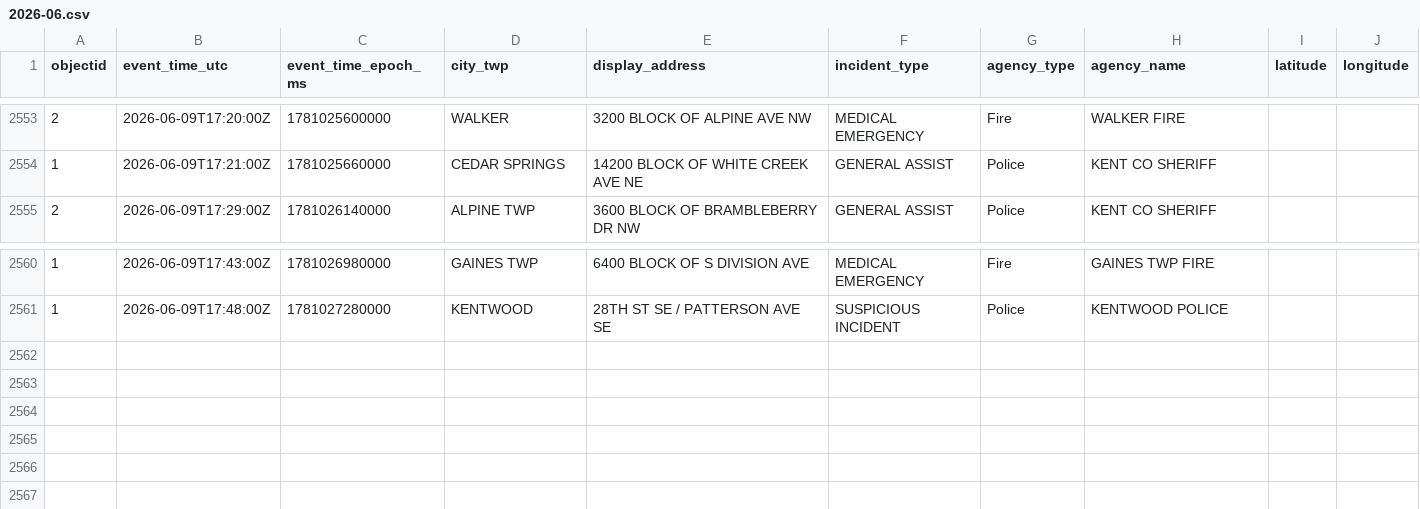
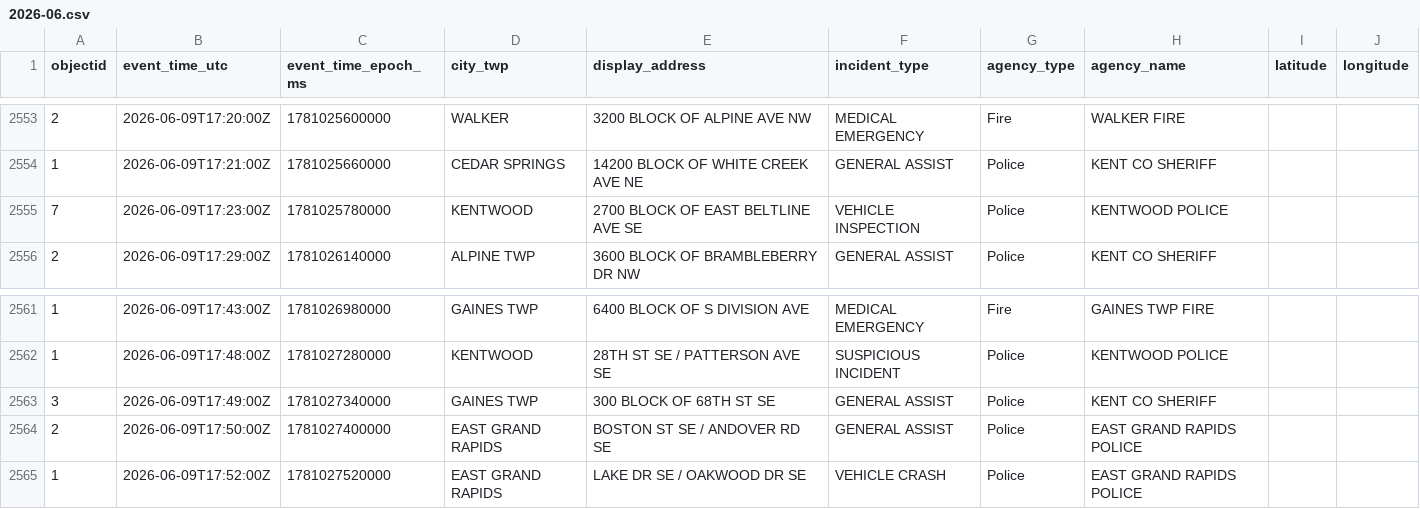
Before and after one commit to Cantica-Systems/west-michigan-dispatch, a CSV file: data/kent/2026-06.csv, drawn as a sheet; only a part is shown, gaps mark what is left out.

```diff
--- a/data/kent/2026-06.csv
+++ b/data/kent/2026-06.csv
@@ -2554,2 +2554,3 @@ objectid,event_time_utc,event_time_epoch_ms,city_twp,display_address,incident_ty
 1,2026-06-09T17:21:00Z,1781025660000,CEDAR SPRINGS,14200 BLOCK OF WHITE CREEK AVE NE,GENERAL ASSIST,Police,KENT CO SHERIFF,,
+7,2026-06-09T17:23:00Z,1781025780000,KENTWOOD,2700 BLOCK OF EAST BELTLINE AVE SE,VEHICLE INSPECTION,Police,KENTWOOD POLICE,,
 2,2026-06-09T17:29:00Z,1781026140000,ALPINE TWP,3600 BLOCK OF BRAMBLEBERRY DR NW,GENERAL ASSIST,Police,KENT CO SHERIFF,,
@@ -2561 +2562,4 @@ objectid,event_time_utc,event_time_epoch_ms,city_twp,display_address,incident_ty
 1,2026-06-09T17:48:00Z,1781027280000,KENTWOOD,28TH ST SE / PATTERSON AVE SE,SUSPICIOUS INCIDENT,Police,KENTWOOD POLICE,,
+3,2026-06-09T17:49:00Z,1781027340000,GAINES TWP,300 BLOCK OF 68TH ST SE,GENERAL ASSIST,Police,KENT CO SHERIFF,,
+2,2026-06-09T17:50:00Z,1781027400000,EAST GRAND RAPIDS,BOSTON ST SE / ANDOVER RD SE,GENERAL ASSIST,Police,EAST GRAND RAPIDS POLICE,,
+1,2026-06-09T17:52:00Z,1781027520000,EAST GRAND RAPIDS,LAKE DR SE / OAKWOOD DR SE,VEHICLE CRASH,Police,EAST GRAND RAPIDS POLICE,,
```
Also changed, not shown: 1 other file.
